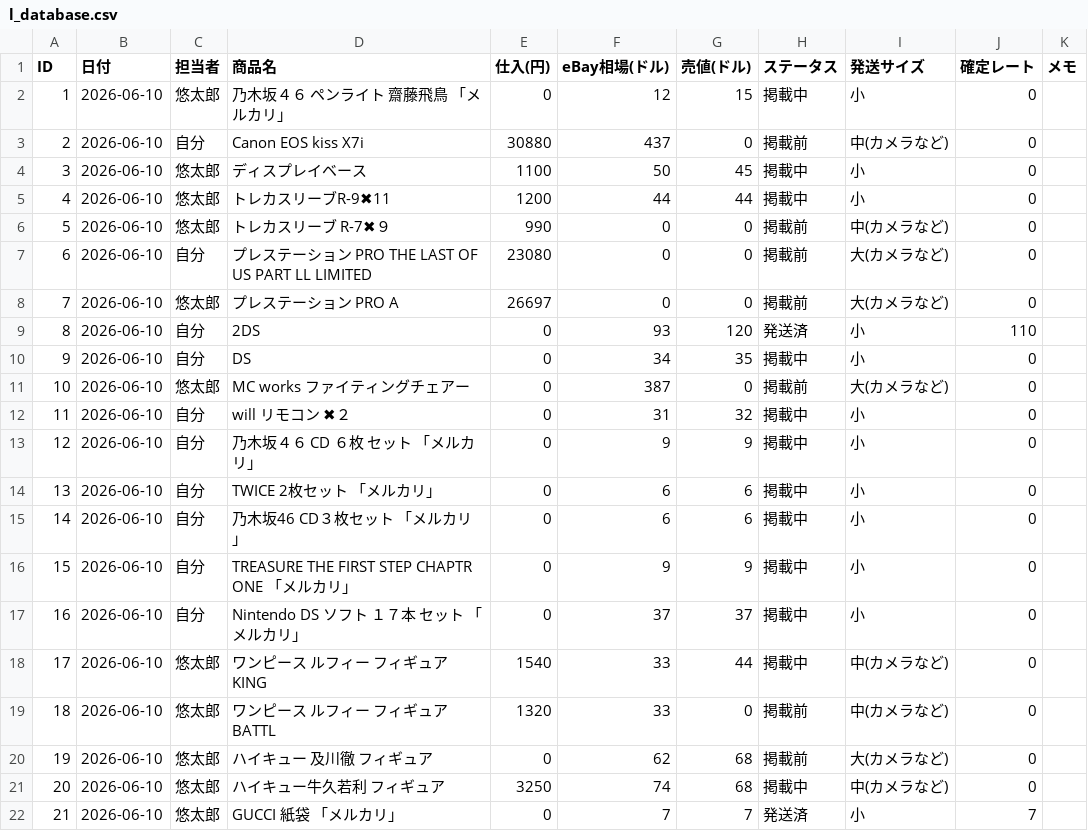
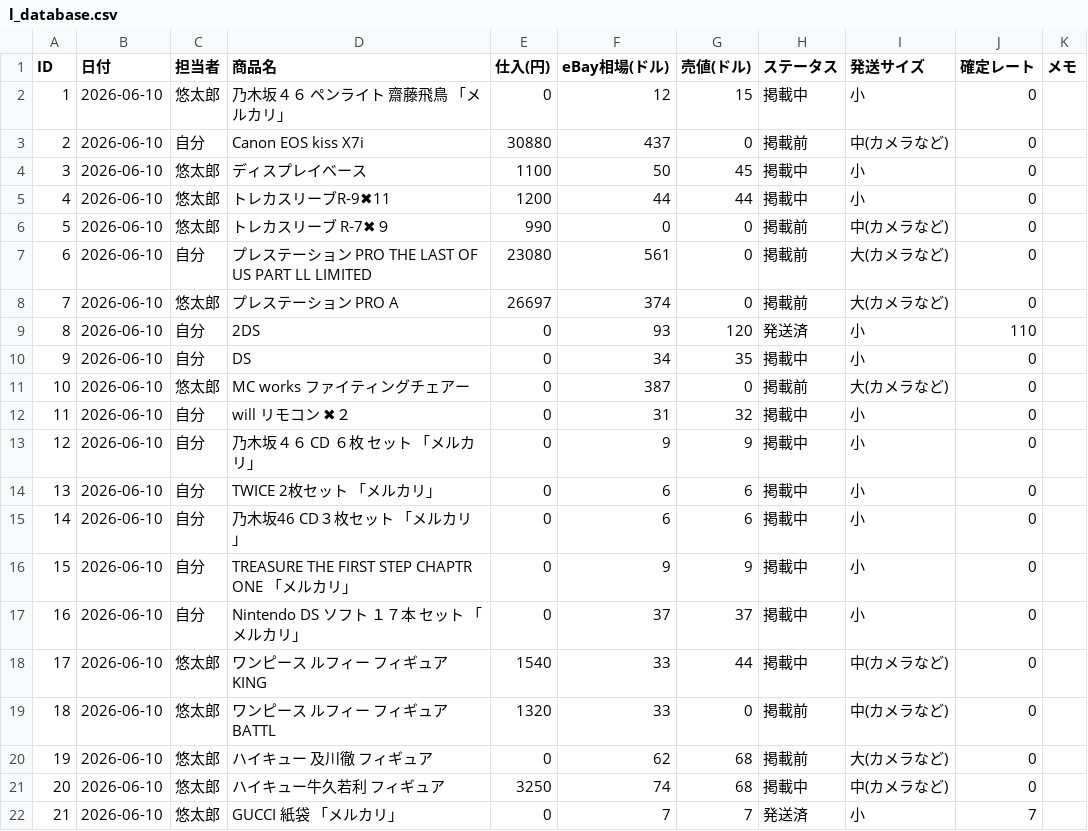
Before and after one commit to ebayninjajapan/ebay-manager, a CSV file: l_database.csv, drawn as a sheet; the diff names each change by its address in the sheet, - before the commit and + after, or states it on an @@ line.

Commit message:
Auto-update data: 2026-06-19 04:55:26

```diff
--- a/l_database.csv
+++ b/l_database.csv
-F7 (eBay相場(ドル)): 0
+F7 (eBay相場(ドル)): 561
-F8 (eBay相場(ドル)): 0
+F8 (eBay相場(ドル)): 374
```
